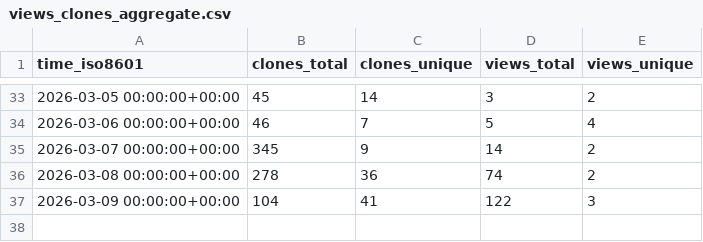
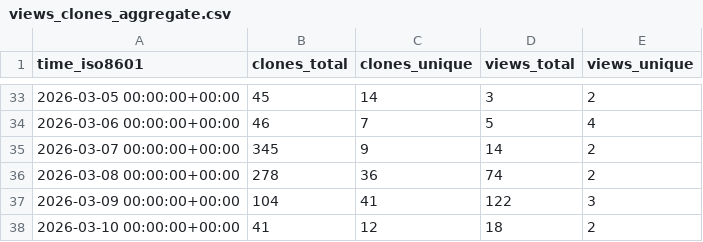
Before and after one commit to nbernardo/dlt-client, a CSV file: nbernardo/dlt-client/ghrs-data/views_clones_aggregate.csv, drawn as a sheet; only a part is shown, gaps mark what is left out.

```diff
--- a/nbernardo/dlt-client/ghrs-data/views_clones_aggregate.csv
+++ b/nbernardo/dlt-client/ghrs-data/views_clones_aggregate.csv
@@ -37 +37,2 @@ time_iso8601,clones_total,clones_unique,views_total,views_unique
 2026-03-09 00:00:00+00:00,104,41,122,3
+2026-03-10 00:00:00+00:00,41,12,18,2
```
Also changed, not shown: 1 other file.
